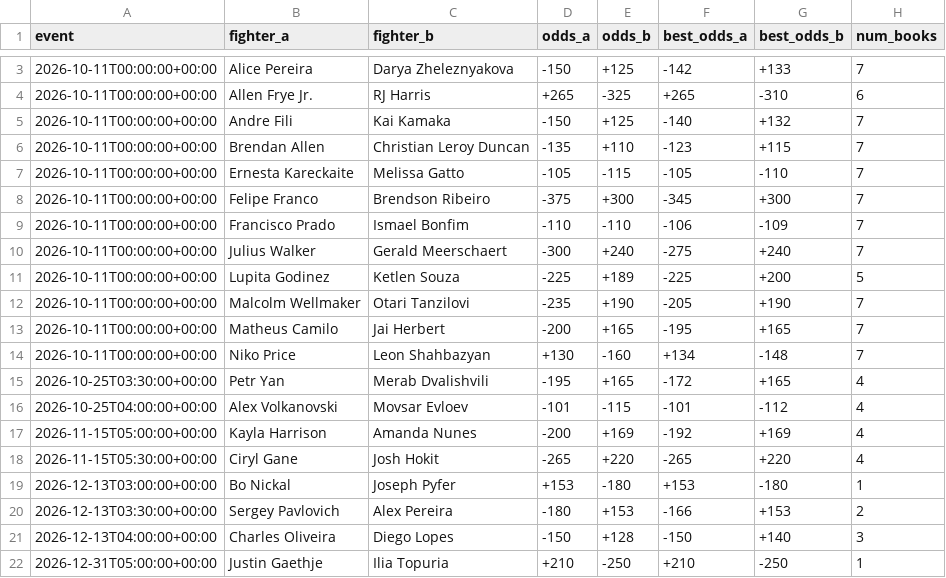
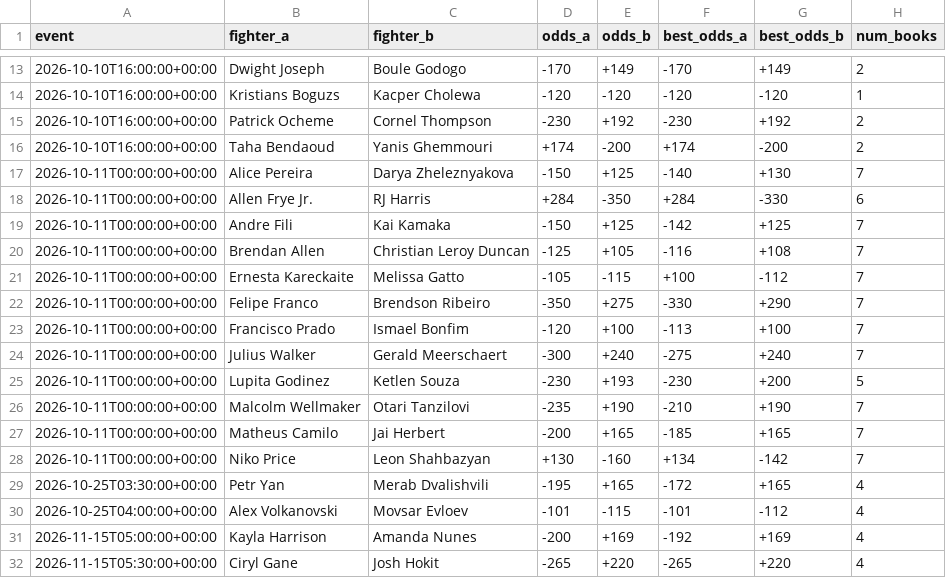
Before and after one commit to sockybobocky/ufc-data, a CSV file: ufc_betting_odds.csv, drawn as a sheet; only a part is shown, gaps mark what is left out; the shorter side is filled out with more unchanged rows; the diff covers the shown part only.

```diff
--- a/ufc_betting_odds.csv
+++ b/ufc_betting_odds.csv
@@ -3,13 +13,17 @@ event,fighter_a,fighter_b,odds_a,odds_b,best_odds_a,best_odds_b,num_books
-2026-10-11T00:00:00+00:00,Alice Pereira,Darya Zheleznyakova,-150,+125,-142,+133,7
-2026-10-11T00:00:00+00:00,Allen Frye Jr.,RJ Harris,+265,-325,+265,-310,6
-2026-10-11T00:00:00+00:00,Andre Fili,Kai Kamaka,-150,+125,-140,+132,7
-2026-10-11T00:00:00+00:00,Brendan Allen,Christian Leroy Duncan,-135,+110,-123,+115,7
-2026-10-11T00:00:00+00:00,Ernesta Kareckaite,Melissa Gatto,-105,-115,-105,-110,7
-2026-10-11T00:00:00+00:00,Felipe Franco,Brendson Ribeiro,-375,+300,-345,+300,7
-2026-10-11T00:00:00+00:00,Francisco Prado,Ismael Bonfim,-110,-110,-106,-109,7
+2026-10-10T16:00:00+00:00,Dwight Joseph,Boule Godogo,-170,+149,-170,+149,2
+2026-10-10T16:00:00+00:00,Kristians Boguzs,Kacper Cholewa,-120,-120,-120,-120,1
+2026-10-10T16:00:00+00:00,Patrick Ocheme,Cornel Thompson,-230,+192,-230,+192,2
+2026-10-10T16:00:00+00:00,Taha Bendaoud,Yanis Ghemmouri,+174,-200,+174,-200,2
+2026-10-11T00:00:00+00:00,Alice Pereira,Darya Zheleznyakova,-150,+125,-140,+130,7
+2026-10-11T00:00:00+00:00,Allen Frye Jr.,RJ Harris,+284,-350,+284,-330,6
+2026-10-11T00:00:00+00:00,Andre Fili,Kai Kamaka,-150,+125,-142,+125,7
+2026-10-11T00:00:00+00:00,Brendan Allen,Christian Leroy Duncan,-125,+105,-116,+108,7
+2026-10-11T00:00:00+00:00,Ernesta Kareckaite,Melissa Gatto,-105,-115,+100,-112,7
+2026-10-11T00:00:00+00:00,Felipe Franco,Brendson Ribeiro,-350,+275,-330,+290,7
+2026-10-11T00:00:00+00:00,Francisco Prado,Ismael Bonfim,-120,+100,-113,+100,7
 2026-10-11T00:00:00+00:00,Julius Walker,Gerald Meerschaert,-300,+240,-275,+240,7
-2026-10-11T00:00:00+00:00,Lupita Godinez,Ketlen Souza,-225,+189,-225,+200,5
-2026-10-11T00:00:00+00:00,Malcolm Wellmaker,Otari Tanzilovi,-235,+190,-205,+190,7
-2026-10-11T00:00:00+00:00,Matheus Camilo,Jai Herbert,-200,+165,-195,+165,7
-2026-10-11T00:00:00+00:00,Niko Price,Leon Shahbazyan,+130,-160,+134,-148,7
+2026-10-11T00:00:00+00:00,Lupita Godinez,Ketlen Souza,-230,+193,-230,+200,5
+2026-10-11T00:00:00+00:00,Malcolm Wellmaker,Otari Tanzilovi,-235,+190,-210,+190,7
+2026-10-11T00:00:00+00:00,Matheus Camilo,Jai Herbert,-200,+165,-185,+165,7
+2026-10-11T00:00:00+00:00,Niko Price,Leon Shahbazyan,+130,-160,+134,-142,7
 2026-10-25T03:30:00+00:00,Petr Yan,Merab Dvalishvili,-195,+165,-172,+165,4
```
Also changed, not shown: 10 added rows elsewhere in this file, 3 other files.
